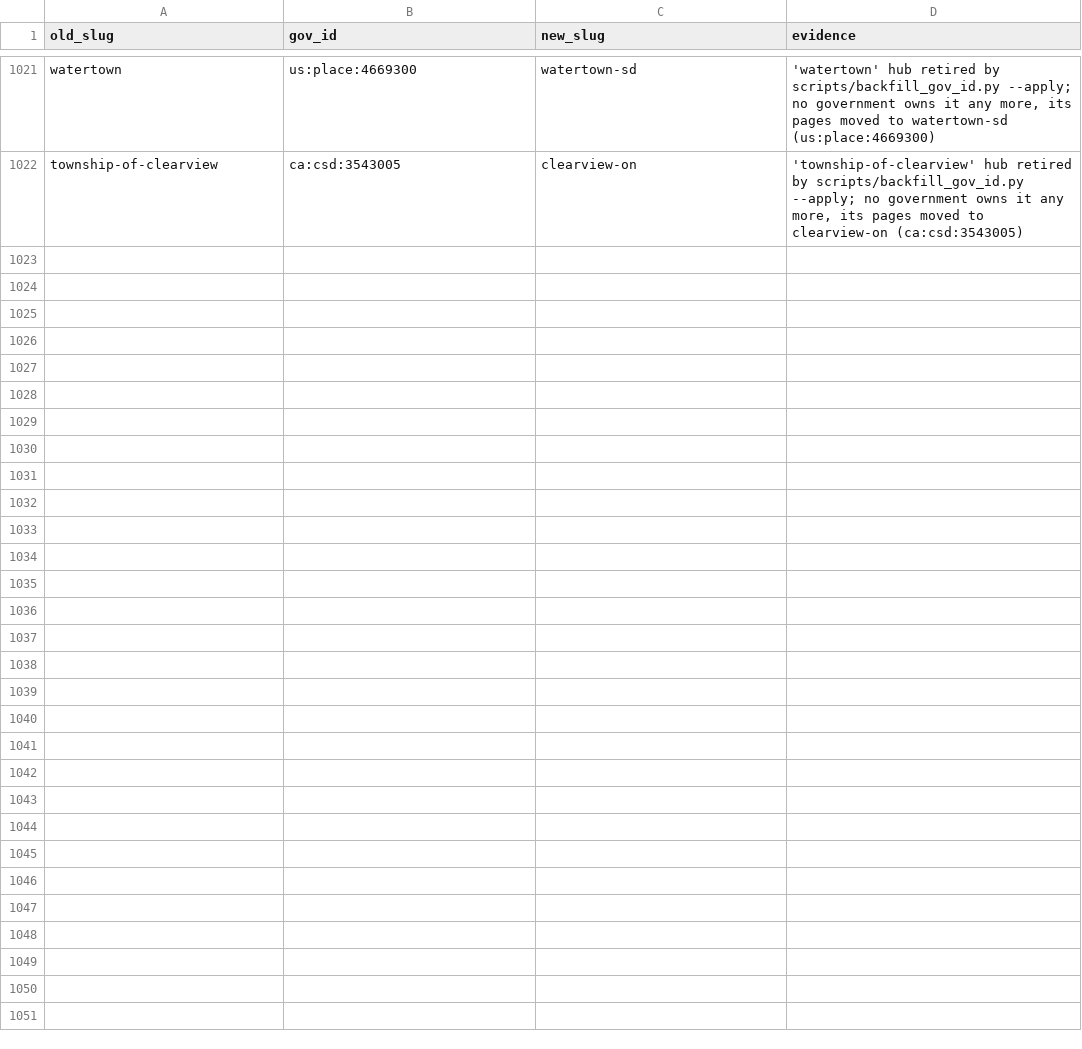
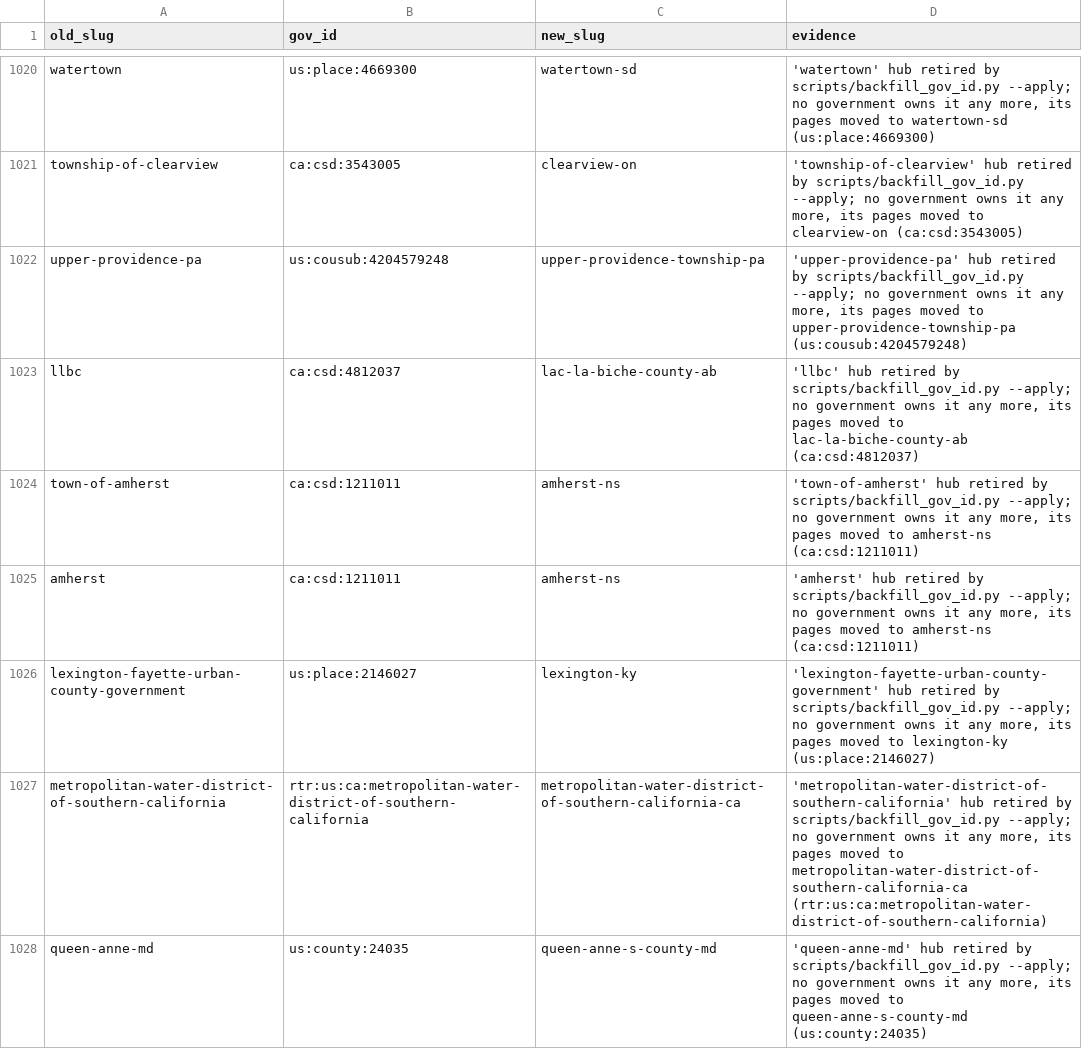
Before and after one commit to mroconnell/rtr-deeplink, a CSV file: archive/data/hub_slug_aliases.csv, drawn as a sheet; only a part is shown, gaps mark what is left out; the diff covers the shown part only.

```diff
--- a/archive/data/hub_slug_aliases.csv
+++ b/archive/data/hub_slug_aliases.csv
@@ -1022 +1021,8 @@ watertown,us:place:4669300,watertown-sd,"'watertown' hub retired by scripts/back
 township-of-clearview,ca:csd:3543005,clearview-on,"'township-of-clearview' hub retired by scripts/backfill_gov_id.py --apply; no government owns it any more, its pages moved to clearview-on (ca:csd:3543005)"
+upper-providence-pa,us:cousub:4204579248,upper-providence-township-pa,"'upper-providence-pa' hub retired by scripts/backfill_gov_id.py --apply; no government owns it any more, its pages moved to upper-providence-township-pa (us:cousub:4204579248)"
+llbc,ca:csd:4812037,lac-la-biche-county-ab,"'llbc' hub retired by scripts/backfill_gov_id.py --apply; no government owns it any more, its pages moved to lac-la-biche-county-ab (ca:csd:4812037)"
+town-of-amherst,ca:csd:1211011,amherst-ns,"'town-of-amherst' hub retired by scripts/backfill_gov_id.py --apply; no government owns it any more, its pages moved to amherst-ns (ca:csd:1211011)"
+amherst,ca:csd:1211011,amherst-ns,"'amherst' hub retired by scripts/backfill_gov_id.py --apply; no government owns it any more, its pages moved to amherst-ns (ca:csd:1211011)"
+lexington-fayette-urban-county-government,us:place:2146027,lexington-ky,"'lexington-fayette-urban-county-government' hub retired by scripts/backfill_gov_id.py --apply; no government owns it any more, its pages moved to lexington-ky (us:place:2146027)"
+metropolitan-water-district-of-southern-california,rtr:us:ca:metropolitan-water-district-of-southern-california,metropolitan-water-district-of-southern-california-ca,"'metropolitan-water-district-of-southern-california' hub retired by scripts/backfill_gov_id.py --apply; no government owns it any more, its pages moved to metropolitan-water-district-of-southern-california-ca (rtr:us:ca:metropolitan-water-district-of-southern-california)"
+queen-anne-md,us:county:24035,queen-anne-s-county-md,"'queen-anne-md' hub retired by scripts/backfill_gov_id.py --apply; no government owns it any more, its pages moved to queen-anne-s-county-md (us:county:24035)"
```
Also changed, not shown: 7 added rows and 1 removed row elsewhere in this file, 4 other files.
